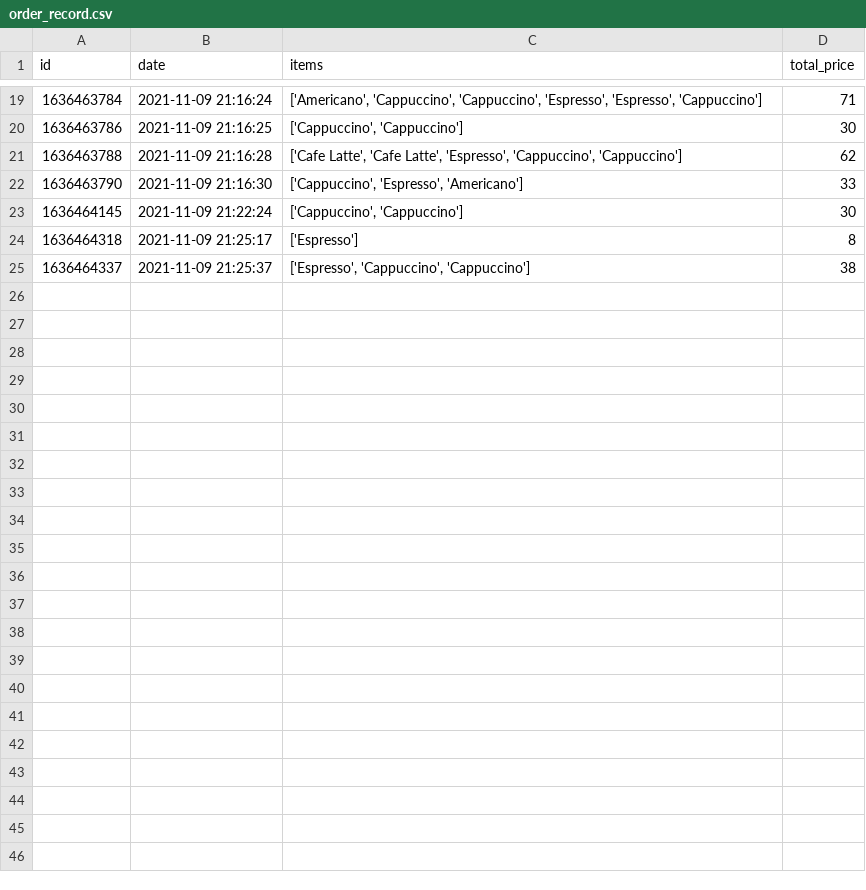
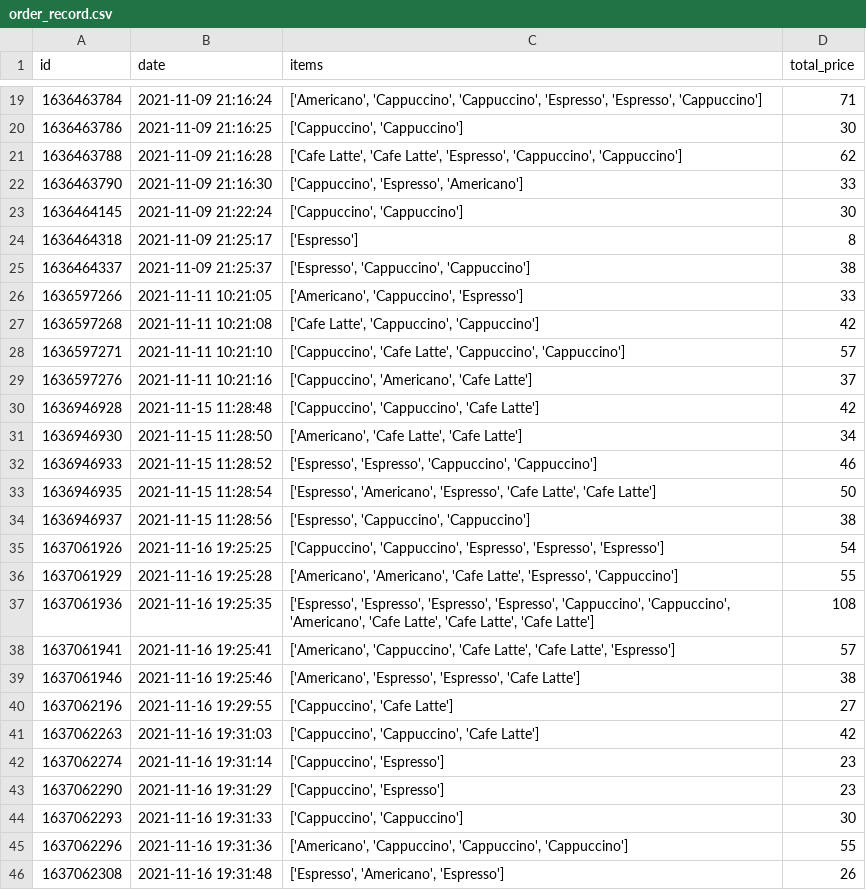
Before and after one commit to XingyouLee/ordering_system, a CSV file: order_record.csv, drawn as a sheet; only a part is shown, gaps mark what is left out.

```diff
--- a/order_record.csv
+++ b/order_record.csv
@@ -25 +25,22 @@ id,date,items,total_price
 1636464337,2021-11-09 21:25:37,"['Espresso', 'Cappuccino', 'Cappuccino']",38
+1636597266,2021-11-11 10:21:05,"['Americano', 'Cappuccino', 'Espresso']",33
+1636597268,2021-11-11 10:21:08,"['Cafe Latte', 'Cappuccino', 'Cappuccino']",42
+1636597271,2021-11-11 10:21:10,"['Cappuccino', 'Cafe Latte', 'Cappuccino', 'Cappuccino']",57
+1636597276,2021-11-11 10:21:16,"['Cappuccino', 'Americano', 'Cafe Latte']",37
+1636946928,2021-11-15 11:28:48,"['Cappuccino', 'Cappuccino', 'Cafe Latte']",42
+1636946930,2021-11-15 11:28:50,"['Americano', 'Cafe Latte', 'Cafe Latte']",34
+1636946933,2021-11-15 11:28:52,"['Espresso', 'Espresso', 'Cappuccino', 'Cappuccino']",46
+1636946935,2021-11-15 11:28:54,"['Espresso', 'Americano', 'Espresso', 'Cafe Latte', 'Cafe Latte']",50
+1636946937,2021-11-15 11:28:56,"['Espresso', 'Cappuccino', 'Cappuccino']",38
+1637061926,2021-11-16 19:25:25,"['Cappuccino', 'Cappuccino', 'Espresso', 'Espresso', 'Espresso']",54
+1637061929,2021-11-16 19:25:28,"['Americano', 'Americano', 'Cafe Latte', 'Espresso', 'Cappuccino']",55
+1637061936,2021-11-16 19:25:35,"['Espresso', 'Espresso', 'Espresso', 'Espresso', 'Cappuccino', 'Cappuccino', 'Americano', 'Cafe Latte', 'Cafe Latte', 'Cafe Latte']",108
+1637061941,2021-11-16 19:25:41,"['Americano', 'Cappuccino', 'Cafe Latte', 'Cafe Latte', 'Espresso']",57
+1637061946,2021-11-16 19:25:46,"['Americano', 'Espresso', 'Espresso', 'Cafe Latte']",38
+1637062196,2021-11-16 19:29:55,"['Cappuccino', 'Cafe Latte']",27
+1637062263,2021-11-16 19:31:03,"['Cappuccino', 'Cappuccino', 'Cafe Latte']",42
+1637062274,2021-11-16 19:31:14,"['Cappuccino', 'Espresso']",23
+1637062290,2021-11-16 19:31:29,"['Cappuccino', 'Espresso']",23
+1637062293,2021-11-16 19:31:33,"['Cappuccino', 'Cappuccino']",30
+1637062296,2021-11-16 19:31:36,"['Americano', 'Cappuccino', 'Cappuccino', 'Cappuccino']",55
+1637062308,2021-11-16 19:31:48,"['Espresso', 'Americano', 'Espresso']",26
```
Also changed, not shown: 10 other files.
